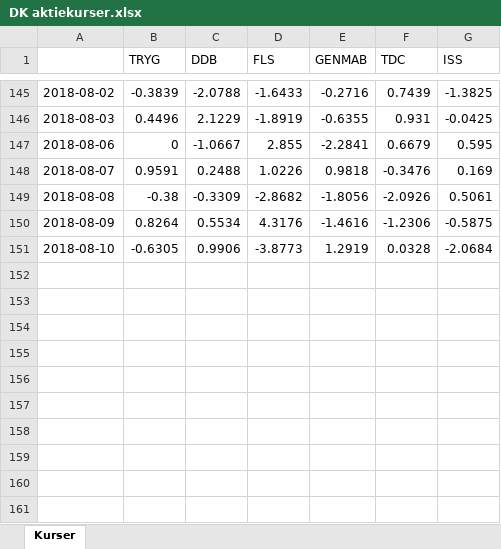
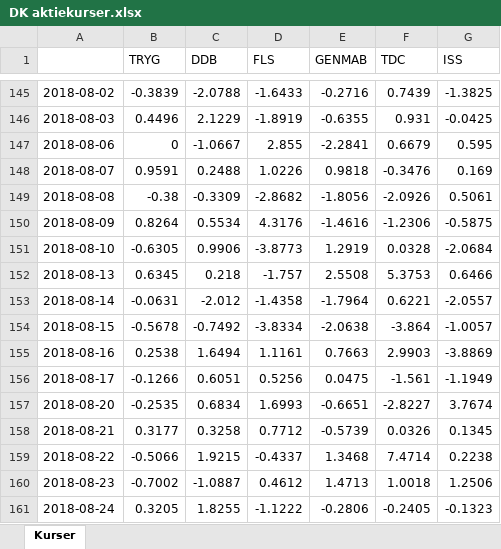
Before and after one commit to cphthomas/stat3, an Excel workbook: DK aktiekurser.xlsx, sheet Kurser, drawn as a sheet; only a part is shown, gaps mark what is left out; values as stored, in another font and other column widths than the file's, no borders; the diff names each change by its address in the sheet, - before the commit and + after, or states it on an @@ line.

```diff
--- a/DK aktiekurser.xlsx (sheet Kurser)
+++ b/DK aktiekurser.xlsx (sheet Kurser)
+row 152: 2018-08-13 | 0.6345 | 0.218 | -1.757 | 2.5508 | 5.3753 | 0.6466
+row 153: 2018-08-14 | -0.0631 | -2.012 | -1.4358 | -1.7964 | 0.6221 | -2.0557
+row 154: 2018-08-15 | -0.5678 | -0.7492 | -3.8334 | -2.0638 | -3.864 | -1.0057
+row 155: 2018-08-16 | 0.2538 | 1.6494 | 1.1161 | 0.7663 | 2.9903 | -3.8869
+row 156: 2018-08-17 | -0.1266 | 0.6051 | 0.5256 | 0.0475 | -1.561 | -1.1949
+row 157: 2018-08-20 | -0.2535 | 0.6834 | 1.6993 | -0.6651 | -2.8227 | 3.7674
+row 158: 2018-08-21 | 0.3177 | 0.3258 | 0.7712 | -0.5739 | 0.0326 | 0.1345
+row 159: 2018-08-22 | -0.5066 | 1.9215 | -0.4337 | 1.3468 | 7.4714 | 0.2238
+row 160: 2018-08-23 | -0.7002 | -1.0887 | 0.4612 | 1.4713 | 1.0018 | 1.2506
+row 161: 2018-08-24 | 0.3205 | 1.8255 | -1.1222 | -0.2806 | -0.2405 | -0.1323
```
Also changed, not shown: 44 other files.
